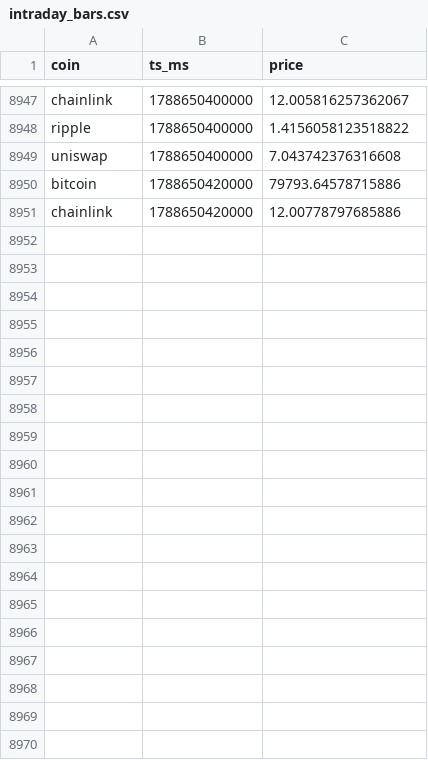
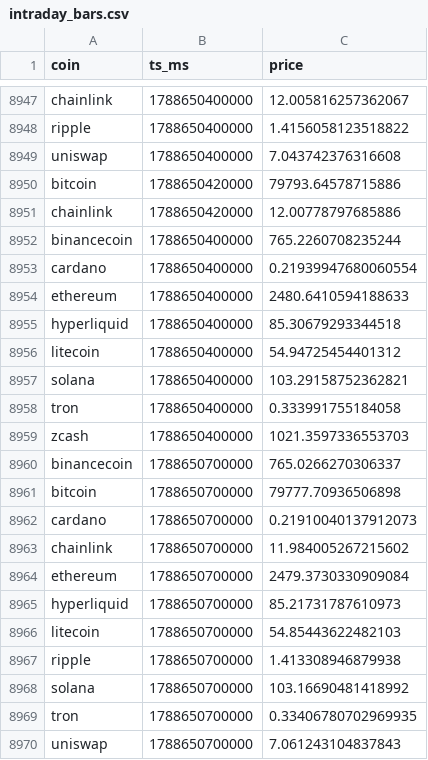
Before and after one commit to Bash-Collects-Crypto/Kirktron, a CSV file: intraday_bars.csv, drawn as a sheet; only a part is shown, gaps mark what is left out; the diff covers the shown part only; the diff names each change by its address in the sheet, - before the commit and + after, or states it on an @@ line.

```diff
--- a/intraday_bars.csv
+++ b/intraday_bars.csv
+row 8952: binancecoin | 1788650400000 | 765.2260708235244
+row 8953: cardano | 1788650400000 | 0.21939947680060554
+row 8954: ethereum | 1788650400000 | 2480.6410594188633
+row 8955: hyperliquid | 1788650400000 | 85.30679293344518
+row 8956: litecoin | 1788650400000 | 54.94725454401312
+row 8957: solana | 1788650400000 | 103.29158752362821
+row 8958: tron | 1788650400000 | 0.333991755184058
+row 8959: zcash | 1788650400000 | 1021.3597336553703
+row 8960: binancecoin | 1788650700000 | 765.0266270306337
+row 8961: bitcoin | 1788650700000 | 79777.70936506898
+row 8962: cardano | 1788650700000 | 0.21910040137912073
+row 8963: chainlink | 1788650700000 | 11.984005267215602
+row 8964: ethereum | 1788650700000 | 2479.3730330909084
+row 8965: hyperliquid | 1788650700000 | 85.21731787610973
+row 8966: litecoin | 1788650700000 | 54.85443622482103
+row 8967: ripple | 1788650700000 | 1.413308946879938
+row 8968: solana | 1788650700000 | 103.16690481418992
+row 8969: tron | 1788650700000 | 0.33406780702969935
+row 8970: uniswap | 1788650700000 | 7.061243104837843
```
Also changed, not shown: 14 added rows elsewhere in this file, equity_history.csv, gate_census.csv, 7 other files.
